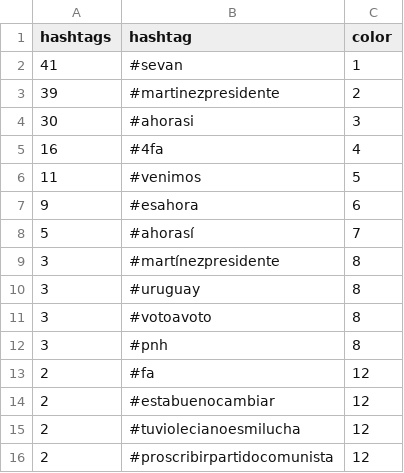
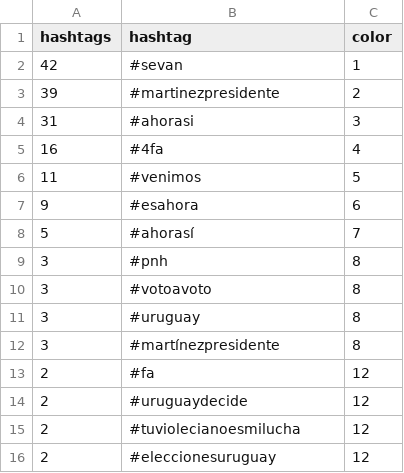
Before and after one commit to verdierdiego/analisis-sentimientos, a CSV file: balotaje/Actualizacion_Graficos/hashtags_balotaje.csv, drawn as a sheet.

```diff
--- a/balotaje/Actualizacion_Graficos/hashtags_balotaje.csv
+++ b/balotaje/Actualizacion_Graficos/hashtags_balotaje.csv
@@ -1,5 +1,5 @@
 hashtags,hashtag,color
-41,#sevan,1
+42,#sevan,1
 39,#martinezpresidente,2
-30,#ahorasi,3
+31,#ahorasi,3
 16,#4fa,4
@@ -8,9 +8,9 @@ hashtags,hashtag,color
 5,#ahorasí,7
+3,#pnh,8
+3,#votoavoto,8
+3,#uruguay,8
 3,#martínezpresidente,8
-3,#uruguay,8
-3,#votoavoto,8
-3,#pnh,8
 2,#fa,12
-2,#estabuenocambiar,12
+2,#uruguaydecide,12
 2,#tuviolecianoesmilucha,12
-2,#proscribirpartidocomunista,12
+2,#eleccionesuruguay,12
```
Also changed, not shown: balotaje/Actualizacion_Graficos/menciones_balotaje.csv, balotaje/Actualizacion_Graficos/prueba_sentimiento.csv, 7 other files.
